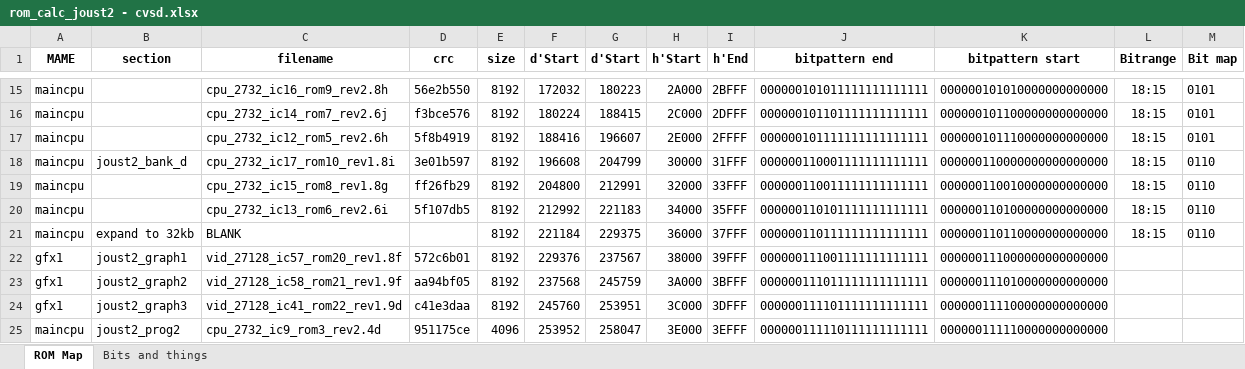
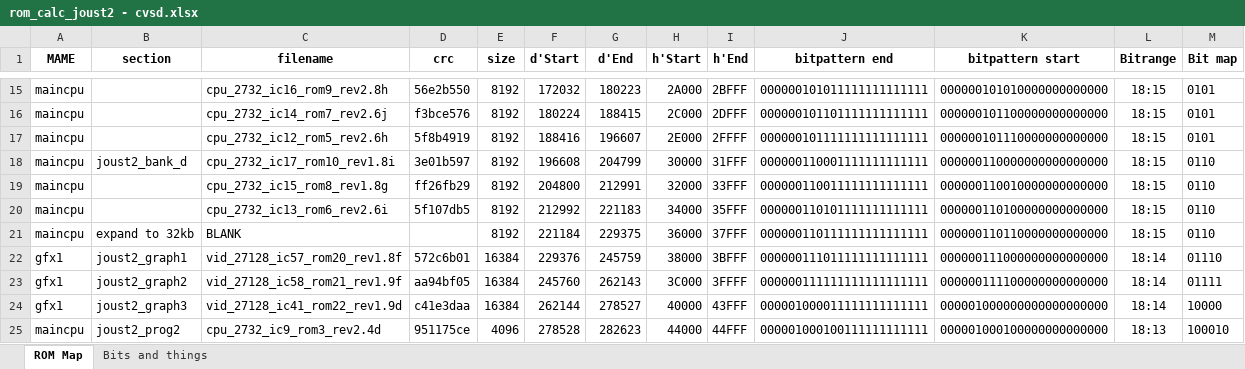
Before and after one commit to birdybro/Arcade-Joust2_MiSTer, an Excel workbook: doc/rom_calc_joust2 - cvsd.xlsx, sheet ROM Map, drawn as a sheet; only a part is shown, gaps mark what is left out; values as stored, in another font and other column widths than the file's, no borders; conditional formats not drawn; the diff covers the shown part only; the diff names each change by its address in the sheet, - before the commit and + after, or states it on an @@ line.

```diff
--- a/doc/rom_calc_joust2 - cvsd.xlsx (sheet ROM Map)
+++ b/doc/rom_calc_joust2 - cvsd.xlsx (sheet ROM Map)
-G1: d'Start
+G1: d'End
-E22:E24 (size): 8192
+E22:E24 (size): 16384
-G22 (d'End): 237567
+G22 (d'End): 245759
-I22 (h'End): 39FFF
+I22 (h'End): 3BFFF
-J22 (bitpattern end): 000000111001111111111111
+J22 (bitpattern end): 000000111011111111111111
-L22:L24 (Bitrange): (empty)
+L22:L24 (Bitrange): 18:14
-M22 (Bit map): (empty)
+M22 (Bit map): 01110
-F23 (d'Start): 237568
+F23 (d'Start): 245760
-G23 (d'End): 245759
+G23 (d'End): 262143
-H23 (h'Start): 3A000
+H23 (h'Start): 3C000
-I23 (h'End): 3BFFF
+I23 (h'End): 3FFFF
-J23 (bitpattern end): 000000111011111111111111
+J23 (bitpattern end): 000000111111111111111111
-K23 (bitpattern start): 000000111010000000000000
+K23 (bitpattern start): 000000111100000000000000
-M23 (Bit map): (empty)
+M23 (Bit map): 01111
-F24 (d'Start): 245760
+F24 (d'Start): 262144
-G24 (d'End): 253951
+G24 (d'End): 278527
-H24 (h'Start): 3C000
+H24 (h'Start): 40000
-I24 (h'End): 3DFFF
+I24 (h'End): 43FFF
-J24 (bitpattern end): 000000111101111111111111
+J24 (bitpattern end): 000001000011111111111111
-K24 (bitpattern start): 000000111100000000000000
+K24 (bitpattern start): 000001000000000000000000
-M24 (Bit map): (empty)
+M24 (Bit map): 10000
-F25 (d'Start): 253952
+F25 (d'Start): 278528
-G25 (d'End): 258047
+G25 (d'End): 282623
-H25 (h'Start): 3E000
+H25 (h'Start): 44000
-I25 (h'End): 3EFFF
+I25 (h'End): 44FFF
-J25 (bitpattern end): 000000111110111111111111
+J25 (bitpattern end): 000001000100111111111111
-K25 (bitpattern start): 000000111110000000000000
+K25 (bitpattern start): 000001000100000000000000
-L25 (Bitrange): (empty)
+L25 (Bitrange): 18:13
-M25 (Bit map): (empty)
+M25 (Bit map): 100010
```
Also changed, not shown: 32 edited cells elsewhere in this sheet, 6 other files.
